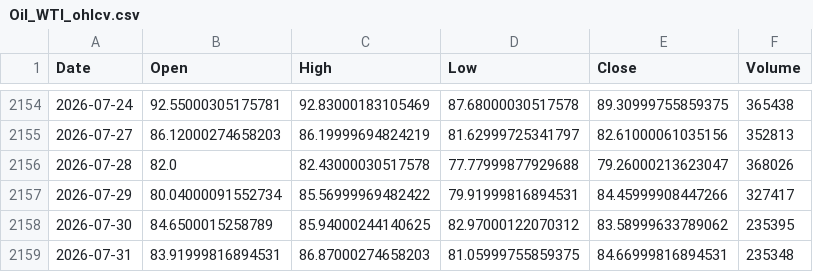
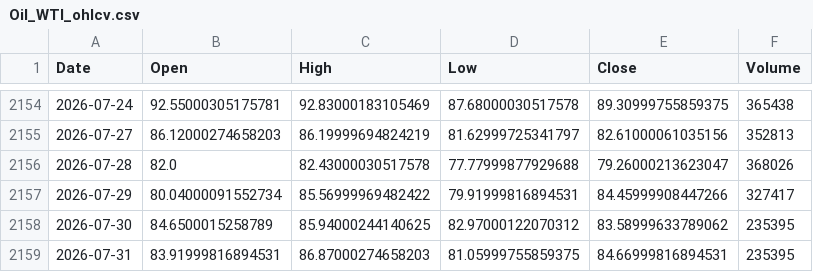
Before and after one commit to twangnhat-05/NGHIENCUUKHOAHOC, a CSV file: data/raw/Oil_WTI_ohlcv.csv, drawn as a sheet; only a part is shown, gaps mark what is left out.

```diff
--- a/data/raw/Oil_WTI_ohlcv.csv
+++ b/data/raw/Oil_WTI_ohlcv.csv
@@ -2158,2 +2158,2 @@
 2026-07-30,84.6500015258789,85.94000244140625,82.97000122070312,83.58999633789062,235395
-2026-07-31,83.91999816894531,86.87000274658203,81.05999755859375,84.66999816894531,235348
+2026-07-31,83.91999816894531,86.87000274658203,81.05999755859375,84.66999816894531,235395
```
Also changed, not shown: data/raw/BTC_ohlcv.csv, data/raw/Gold_Futures_ohlcv.csv, 5 other files.
